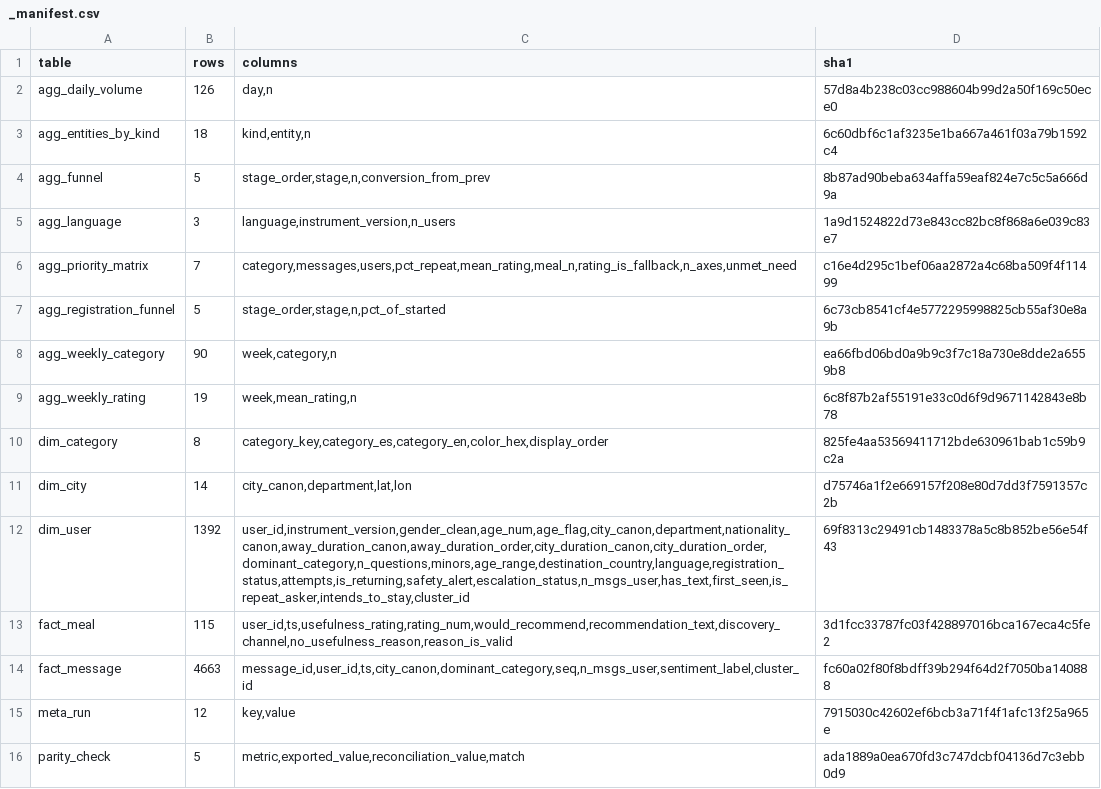
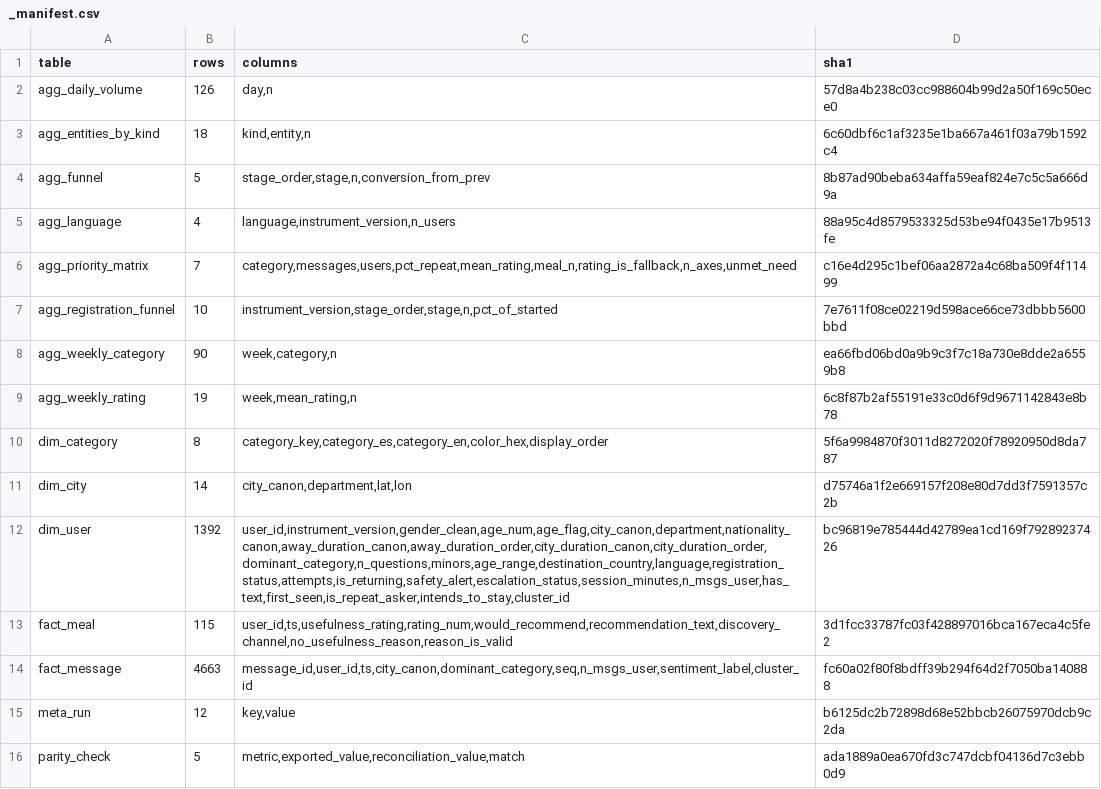
Before and after one commit to DiversaStudio/chatbot_methodology_mmc, a CSV file: exports/_manifest.csv, drawn as a sheet.

```diff
--- a/exports/_manifest.csv
+++ b/exports/_manifest.csv
@@ -4,13 +4,13 @@ agg_entities_by_kind,18,"kind,entity,n",6c60dbf6c1af3235e1ba667a461f03a79b1592c4
 agg_funnel,5,"stage_order,stage,n,conversion_from_prev",8b87ad90beba634affa59eaf824e7c5c5a666d9a
-agg_language,3,"language,instrument_version,n_users",1a9d1524822d73e843cc82bc8f868a6e039c83e7
+agg_language,4,"language,instrument_version,n_users",88a95c4d8579533325d53be94f0435e17b9513fe
 agg_priority_matrix,7,"category,messages,users,pct_repeat,mean_rating,meal_n,rating_is_fallback,n_axes,unmet_need",c16e4d295c1bef06aa2872a4c68ba509f4f11499
-agg_registration_funnel,5,"stage_order,stage,n,pct_of_started",6c73cb8541cf4e5772295998825cb55af30e8a9b
+agg_registration_funnel,10,"instrument_version,stage_order,stage,n,pct_of_started",7e7611f08ce02219d598ace66ce73dbbb5600bbd
 agg_weekly_category,90,"week,category,n",ea66fbd06bd0a9b9c3f7c18a730e8dde2a6559b8
 agg_weekly_rating,19,"week,mean_rating,n",6c8f87b2af55191e33c0d6f9d9671142843e8b78
-dim_category,8,"category_key,category_es,category_en,color_hex,display_order",825fe4aa53569411712bde630961bab1c59b9c2a
+dim_category,8,"category_key,category_es,category_en,color_hex,display_order",5f6a9984870f3011d8272020f78920950d8da787
 dim_city,14,"city_canon,department,lat,lon",d75746a1f2e669157f208e80d7dd3f7591357c2b
-dim_user,1392,"user_id,instrument_version,gender_clean,age_num,age_flag,city_canon,department,nationality_canon,away_duration_canon,away_duration_order,city_duration_canon,city_duration_order,dominant_category,n_questions,minors,age_range,destination_country,language,registration_status,attempts,is_returning,safety_alert,escalation_status,n_msgs_user,has_text,first_seen,is_repeat_asker,intends_to_stay,cluster_id",69f8313c29491cb1483378a5c8b852be56e54f43
+dim_user,1392,"user_id,instrument_version,gender_clean,age_num,age_flag,city_canon,department,nationality_canon,away_duration_canon,away_duration_order,city_duration_canon,city_duration_order,dominant_category,n_questions,minors,age_range,destination_country,language,registration_status,attempts,is_returning,safety_alert,escalation_status,session_minutes,n_msgs_user,has_text,first_seen,is_repeat_asker,intends_to_stay,cluster_id",bc96819e785444d42789ea1cd169f79289237426
 fact_meal,115,"user_id,ts,usefulness_rating,rating_num,would_recommend,recommendation_text,discovery_channel,no_usefulness_reason,reason_is_valid",3d1fcc33787fc03f428897016bca167eca4c5fe2
 fact_message,4663,"message_id,user_id,ts,city_canon,dominant_category,seq,n_msgs_user,sentiment_label,cluster_id",fc60a02f80f8bdff39b294f64d2f7050ba140888
-meta_run,12,"key,value",7915030c42602ef6bcb3a71f4f1afc13f25a965e
+meta_run,12,"key,value",b6125dc2b72898d68e52bbcb26075970dcb9c2da
 parity_check,5,"metric,exported_value,reconciliation_value,match",ada1889a0ea670fd3c747dcbf04136d7c3ebb0d9
```
Also changed, not shown: exports/dim_category.csv, exports/dim_user.csv, 13 other files.
